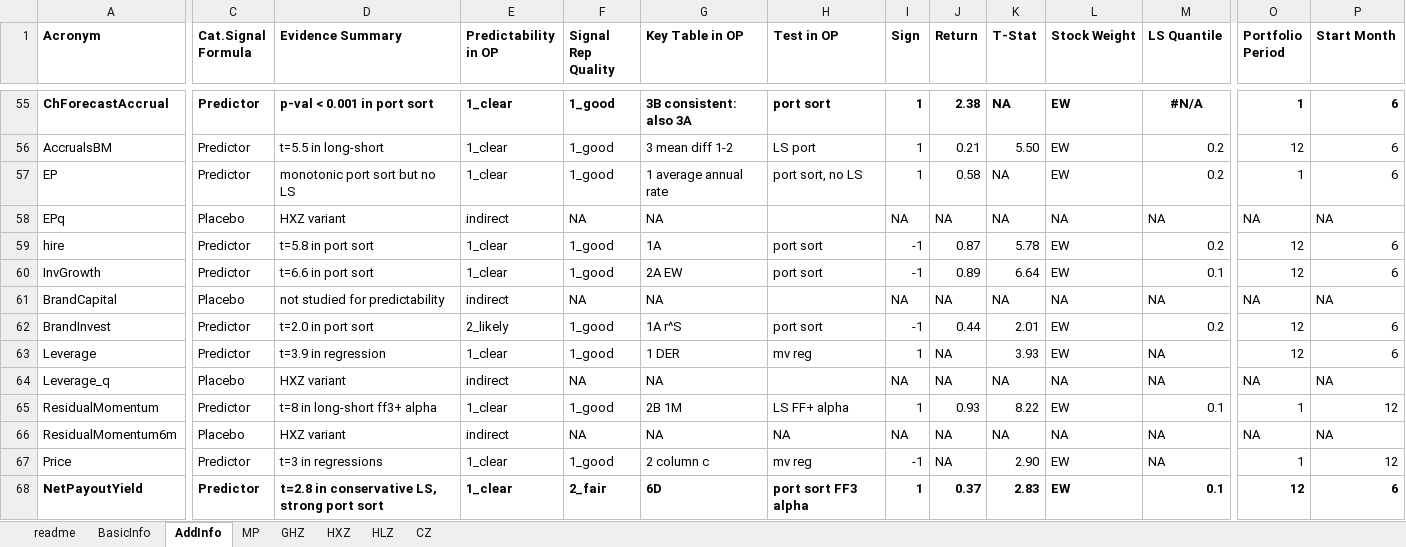
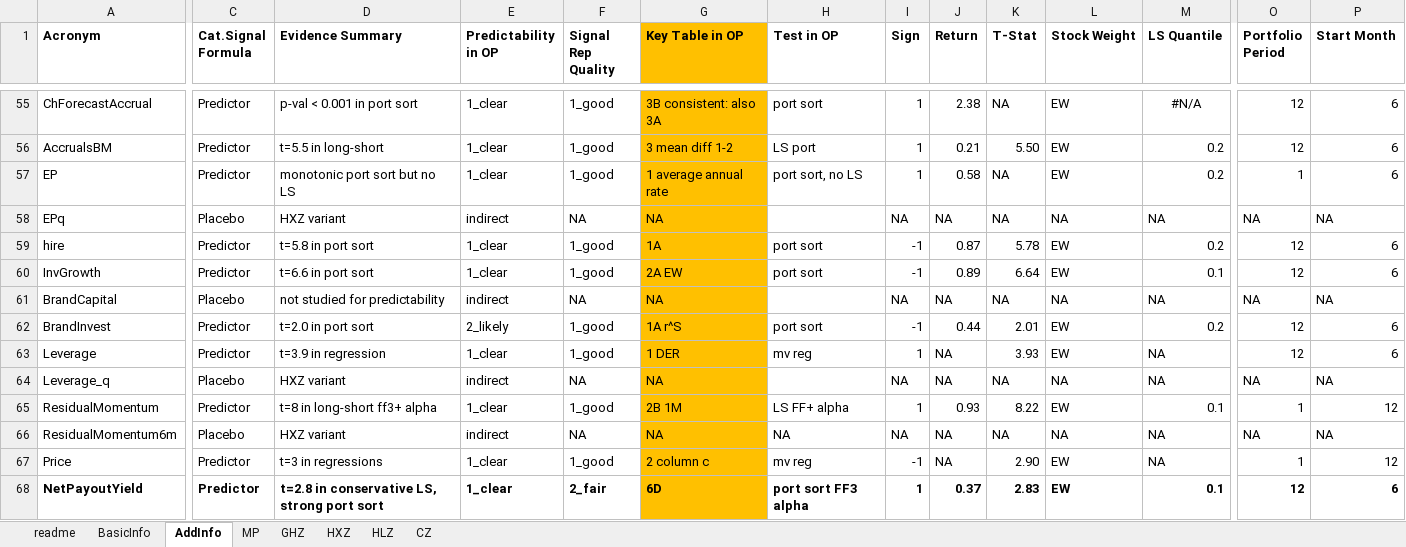
Before and after one commit to OpenSourceAP/CrossSection, an Excel workbook: SignalDocumentation.xlsx, sheet AddInfo, drawn as a sheet; only a part is shown, gaps mark what is left out; values as stored, in another font and other column widths than the file's, no borders; conditional formats not drawn; the diff covers the shown part only; the diff names each change by its address in the sheet, - before the commit and + after, or states it on an @@ line.

Commit message:
fixed portfolio periods for about 8 signals that had portfolio period = 1 that should have had 12.

```diff
--- a/SignalDocumentation.xlsx (sheet AddInfo)
+++ b/SignalDocumentation.xlsx (sheet AddInfo)
-G1:G68 fill: none
+G1:G68 fill: #FFC000
-A55 bold: on
+A55 bold: off
-C55:M55 bold: on
+C55:M55 bold: off
-O55 (Portfolio Period): 1
+O55 (Portfolio Period): 12
-O55:P55 bold: on
+O55:P55 bold: off
```
Also changed, not shown: 19 edited cells and cell formats elsewhere in this sheet.
